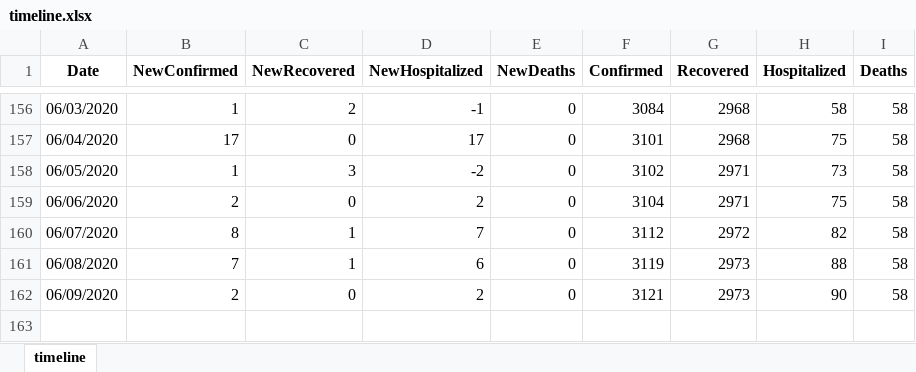
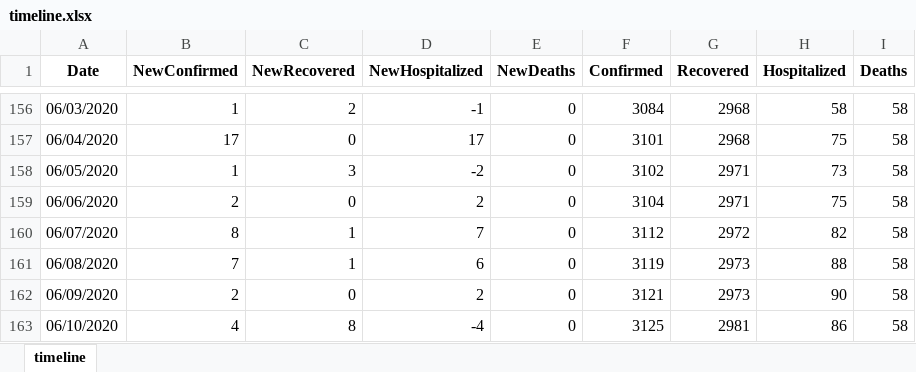
Before and after one commit to SapereAude859/Covid19TH-DailyData, an Excel workbook: dataset/xlsx/timeline.xlsx, sheet timeline, drawn as a sheet; only a part is shown, gaps mark what is left out; values as stored, in another font and other column widths than the file's, no borders; the diff names each change by its address in the sheet, - before the commit and + after, or states it on an @@ line.

```diff
--- a/dataset/xlsx/timeline.xlsx (sheet timeline)
+++ b/dataset/xlsx/timeline.xlsx (sheet timeline)
+row 163: 06/10/2020 | 4 | 8 | -4 | 0 | 3125 | 2981 | 86 | 58
```
Also changed, not shown: dataset/xlsx/area.xlsx, dataset/xlsx/cases.xlsx, 4 other files.
